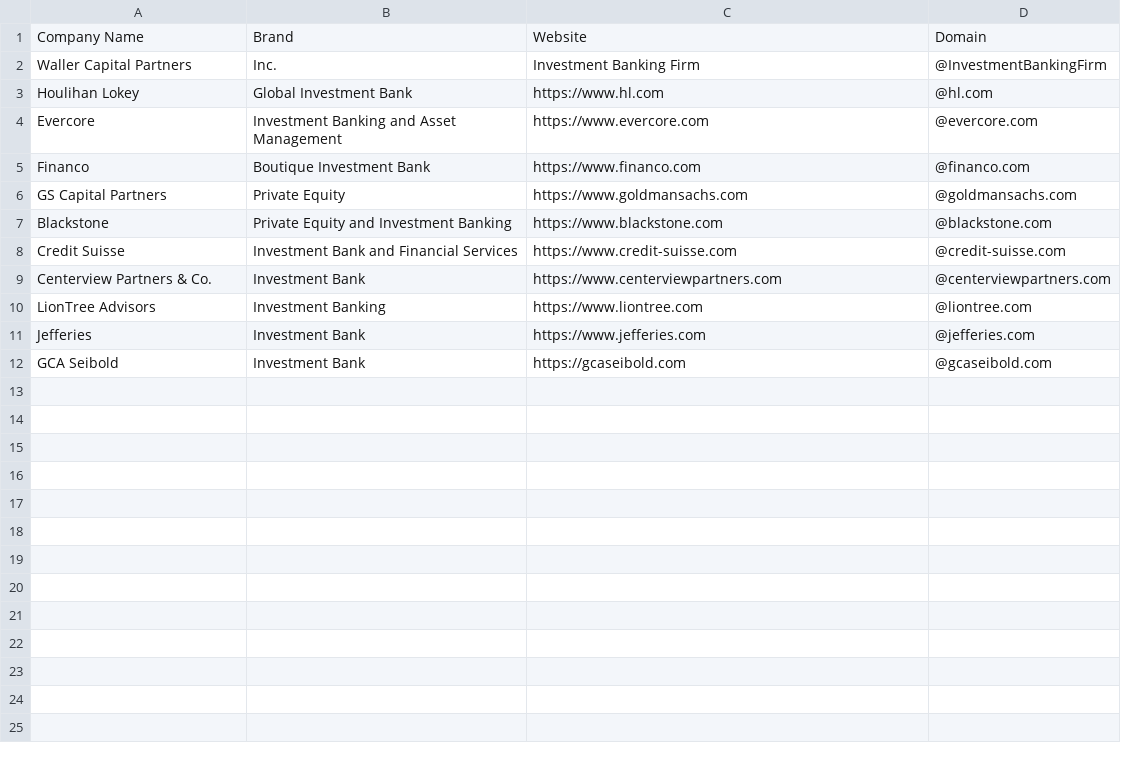
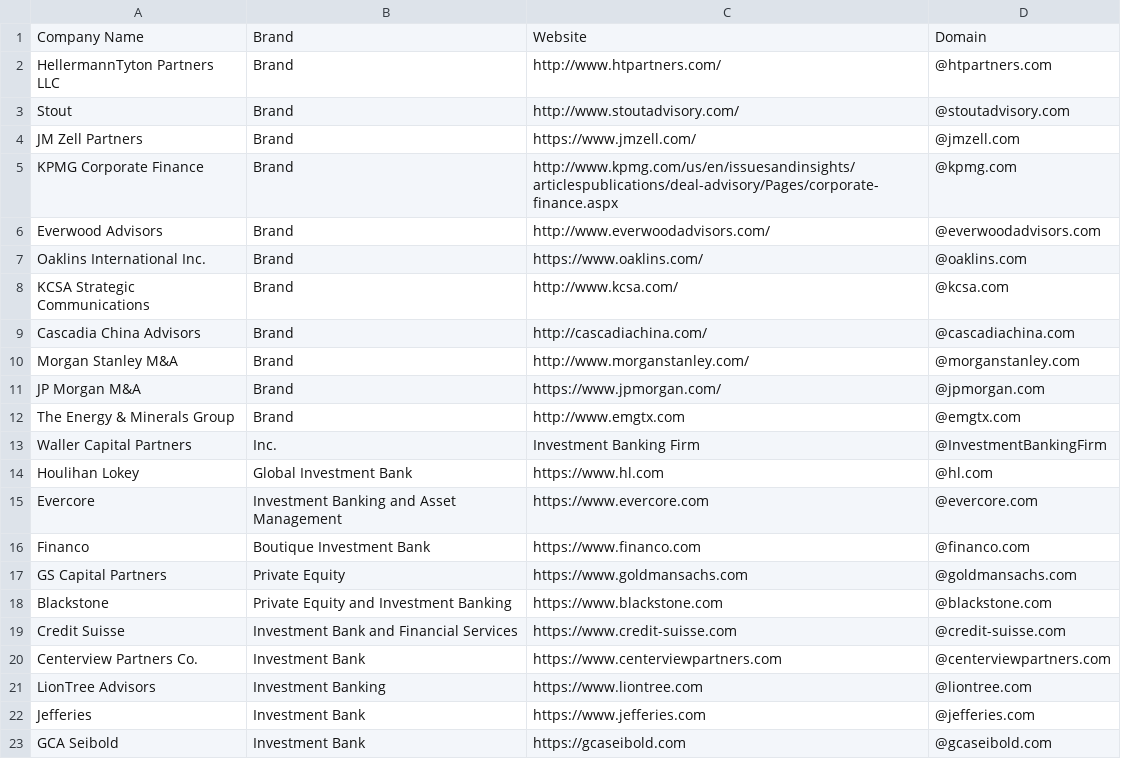
Before and after one commit to will-carrington/inconsistent_contacts, a CSV file: wac6er_file.csv, drawn as a sheet.

Commit message:
Update file via API

```diff
--- a/wac6er_file.csv
+++ b/wac6er_file.csv
@@ -1,2 +1,13 @@
 Company Name,Brand,Website,Domain
+HellermannTyton Partners LLC, Brand, http://www.htpartners.com/,@htpartners.com
+Stout, Brand, http://www.stoutadvisory.com/,@stoutadvisory.com
+JM Zell Partners, Brand, https://www.jmzell.com/,@jmzell.com
+KPMG Corporate Finance, Brand, http://www.kpmg.com/us/en/issuesandinsights/articlespublications/deal-advisory/Pages/corporate-finance.aspx,@kpmg.com
+Everwood Advisors, Brand, http://www.everwoodadvisors.com/,@everwoodadvisors.com
+Oaklins International Inc., Brand, https://www.oaklins.com/,@oaklins.com
+KCSA Strategic Communications, Brand, http://www.kcsa.com/,@kcsa.com
+Cascadia China Advisors, Brand, http://cascadiachina.com/,@cascadiachina.com
+Morgan Stanley M&A, Brand, http://www.morganstanley.com/,@morganstanley.com
+JP Morgan M&A, Brand, https://www.jpmorgan.com/,@jpmorgan.com
+The Energy & Minerals Group, Brand, http://www.emgtx.com,@emgtx.com
 Waller Capital Partners, Inc., Investment Banking Firm,@InvestmentBankingFirm
@@ -8,3 +19,3 @@ Blackstone, Private Equity and Investment Banking, https://www.blackstone.com ,@
 Credit Suisse, Investment Bank and Financial Services, https://www.credit-suisse.com ,@credit-suisse.com
-Centerview Partners & Co., Investment Bank, https://www.centerviewpartners.com ,@centerviewpartners.com
+Centerview Partners  Co., Investment Bank, https://www.centerviewpartners.com ,@centerviewpartners.com
 LionTree Advisors, Investment Banking, https://www.liontree.com,@liontree.com
```
